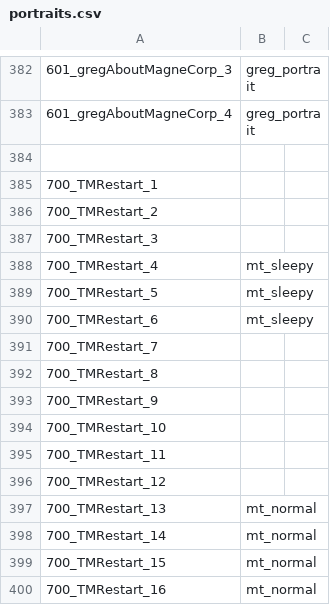
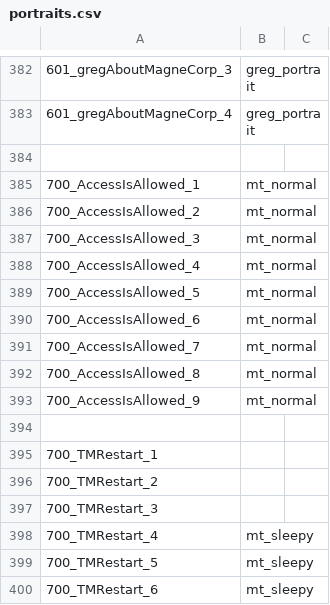
Before and after one commit to Renkort/OTD, a CSV file: Assets/Resources/Localization/portraits.csv, drawn as a sheet; only a part is shown, gaps mark what is left out; the shorter side is filled out with more unchanged rows; the diff names each change by its address in the sheet, - before the commit and + after, or states it on an @@ line.

```diff
--- a/Assets/Resources/Localization/portraits.csv
+++ b/Assets/Resources/Localization/portraits.csv
+row 385: 700_AccessIsAllowed_1 | mt_normal
+row 386: 700_AccessIsAllowed_2 | mt_normal
+row 387: 700_AccessIsAllowed_3 | mt_normal
+row 388: 700_AccessIsAllowed_4 | mt_normal
+row 389: 700_AccessIsAllowed_5 | mt_normal
+row 390: 700_AccessIsAllowed_6 | mt_normal
+row 391: 700_AccessIsAllowed_7 | mt_normal
+row 392: 700_AccessIsAllowed_8 | mt_normal
+row 393: 700_AccessIsAllowed_9 | mt_normal
+row 394: (empty)
```
Also changed, not shown: Assets/Resources/Localization/dialogues_ru.csv.
